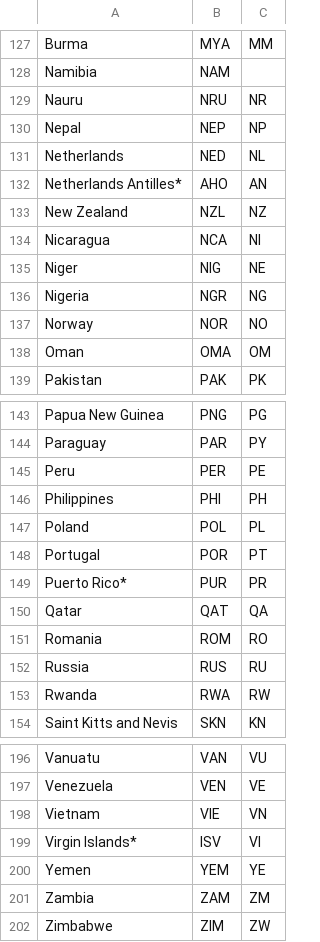
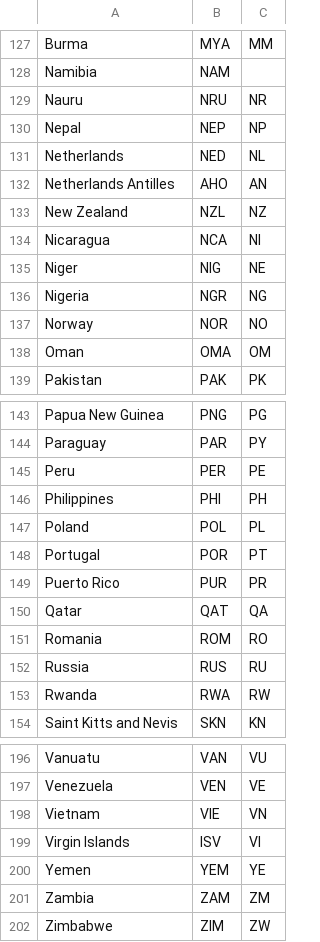
Before and after one commit to programming-basics-kse/assignment-3-babtbonovuwu, a CSV file: gubami.csv, drawn as a sheet; only a part is shown, gaps mark what is left out; the diff covers the shown part only.

```diff
--- a/gubami.csv
+++ b/gubami.csv
@@ -131,3 +131,3 @@ Nepal,NEP,NP
 Netherlands,NED,NL
-Netherlands Antilles*,AHO,AN
+Netherlands Antilles,AHO,AN
 New Zealand,NZL,NZ
@@ -148,3 +148,3 @@ Poland,POL,PL
 Portugal,POR,PT
-Puerto Rico*,PUR,PR
+Puerto Rico,PUR,PR
 Qatar,QAT,QA
@@ -198,3 +198,3 @@ Venezuela,VEN,VE
 Vietnam,VIE,VN
-Virgin Islands*,ISV,VI
+Virgin Islands,ISV,VI
 Yemen,YEM,YE
```
Also changed, not shown: 5 edited cells elsewhere in this file, 1 other file.
